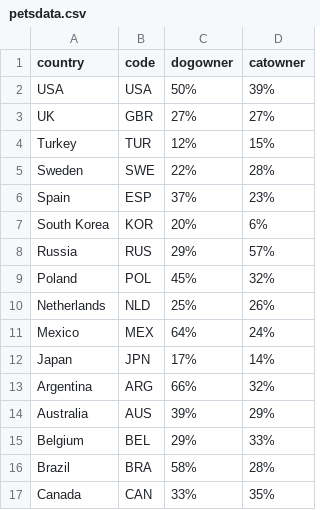
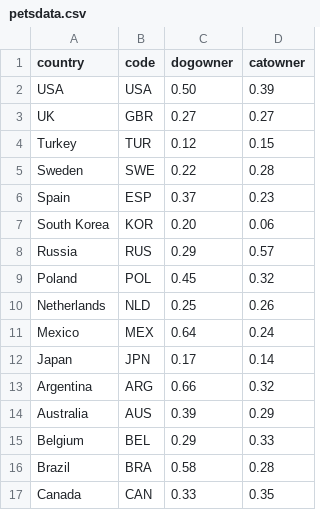
Before and after one commit to caseylock-nm2207/caseylock-nm2207.github.io, a CSV file: petsdata.csv, drawn as a sheet; only a part is shown; the diff covers the shown part only.

Commit message:
Add files via upload

```diff
--- a/petsdata.csv
+++ b/petsdata.csv
@@ -1,17 +1,17 @@
 country,code,dogowner,catowner
-USA,USA,50%,39%
-UK,GBR,27%,27%
-Turkey,TUR,12%,15%
-Sweden,SWE,22%,28%
-Spain,ESP,37%,23%
-South Korea,KOR,20%,6%
-Russia,RUS,29%,57%
-Poland,POL,45%,32%
-Netherlands,NLD,25%,26%
-Mexico,MEX,64%,24%
-Japan,JPN,17%,14%
-Argentina,ARG,66%,32%
-Australia,AUS,39%,29%
-Belgium,BEL,29%,33%
-Brazil,BRA,58%,28%
-Canada,CAN,33%,35%
+USA,USA,0.50,0.39
+UK,GBR,0.27,0.27
+Turkey,TUR,0.12,0.15
+Sweden,SWE,0.22,0.28
+Spain,ESP,0.37,0.23
+South Korea,KOR,0.20,0.06
+Russia,RUS,0.29,0.57
+Poland,POL,0.45,0.32
+Netherlands,NLD,0.25,0.26
+Mexico,MEX,0.64,0.24
+Japan,JPN,0.17,0.14
+Argentina,ARG,0.66,0.32
+Australia,AUS,0.39,0.29
+Belgium,BEL,0.29,0.33
+Brazil,BRA,0.58,0.28
+Canada,CAN,0.33,0.35
```
Also changed, not shown: 12 edited cells elsewhere in this file.
